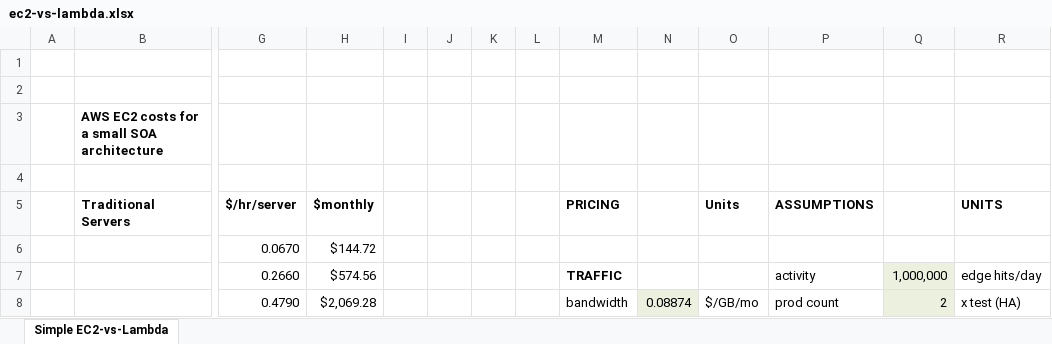
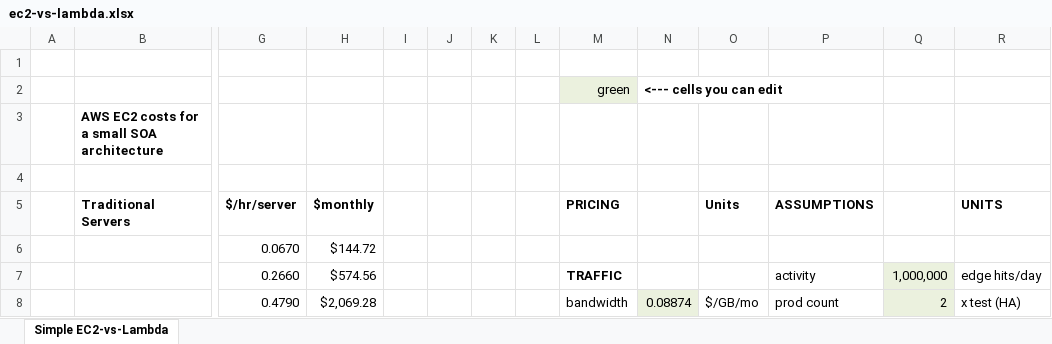
Before and after one commit to bdobyns/silver-funicular, an Excel workbook: api-lambda-mock/ec2-vs-lambda.xlsx, sheet Simple EC2-vs-Lambda, drawn as a sheet; only a part is shown, gaps mark what is left out; values as stored, in another font and other column widths than the file's, no borders; rows hold the shown columns only; the diff names each change by its address in the sheet, - before the commit and + after, or states it on an @@ line.

Commit message:
added spreadsheet protection to the cells you're not supposed to edit, and marked the ones you are supposed to edit in green

```diff
--- a/api-lambda-mock/ec2-vs-lambda.xlsx (sheet Simple EC2-vs-Lambda)
+++ b/api-lambda-mock/ec2-vs-lambda.xlsx (sheet Simple EC2-vs-Lambda)
-row 2: (empty)
+row 2:  |  |  |  |  |  |  |  | green | <--- cells you can edit
-M2 fill: none
+M2 fill: #EBF1DE
```
